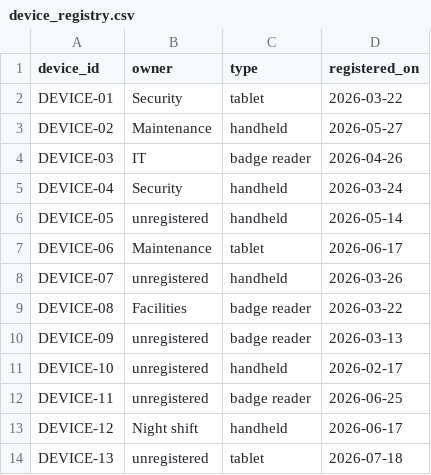
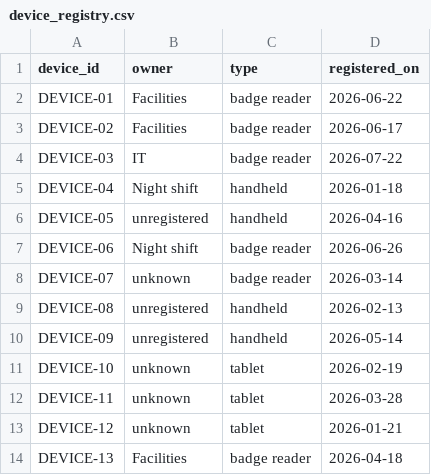
Before and after one commit to vishalramcs/CTF, a CSV file: src/lib/workspace/files/q10-cameras/device_registry.csv, drawn as a sheet; only a part is shown; the diff covers the shown part only.

```diff
--- a/src/lib/workspace/files/q10-cameras/device_registry.csv
+++ b/src/lib/workspace/files/q10-cameras/device_registry.csv
@@ -1,14 +1,14 @@
 device_id,owner,type,registered_on
-DEVICE-01,Security,tablet,2026-03-22
-DEVICE-02,Maintenance,handheld,2026-05-27
-DEVICE-03,IT,badge reader,2026-04-26
-DEVICE-04,Security,handheld,2026-03-24
-DEVICE-05,unregistered,handheld,2026-05-14
-DEVICE-06,Maintenance,tablet,2026-06-17
-DEVICE-07,unregistered,handheld,2026-03-26
-DEVICE-08,Facilities,badge reader,2026-03-22
-DEVICE-09,unregistered,badge reader,2026-03-13
-DEVICE-10,unregistered,handheld,2026-02-17
-DEVICE-11,unregistered,badge reader,2026-06-25
-DEVICE-12,Night shift,handheld,2026-06-17
-DEVICE-13,unregistered,tablet,2026-07-18
+DEVICE-01,Facilities,badge reader,2026-06-22
+DEVICE-02,Facilities,badge reader,2026-06-17
+DEVICE-03,IT,badge reader,2026-07-22
+DEVICE-04,Night shift,handheld,2026-01-18
+DEVICE-05,unregistered,handheld,2026-04-16
+DEVICE-06,Night shift,badge reader,2026-06-26
+DEVICE-07,unknown,badge reader,2026-03-14
+DEVICE-08,unregistered,handheld,2026-02-13
+DEVICE-09,unregistered,handheld,2026-05-14
+DEVICE-10,unknown,tablet,2026-02-19
+DEVICE-11,unknown,tablet,2026-03-28
+DEVICE-12,unknown,tablet,2026-01-21
+DEVICE-13,Facilities,badge reader,2026-04-18
```
Also changed, not shown: 14 removed rows and 7 edited cells elsewhere in this file, src/lib/workspace/files/q12-archive/portal_readings.csv, src/lib/workspace/files/q13-tracker/signal_readings.csv, 46 other files.
